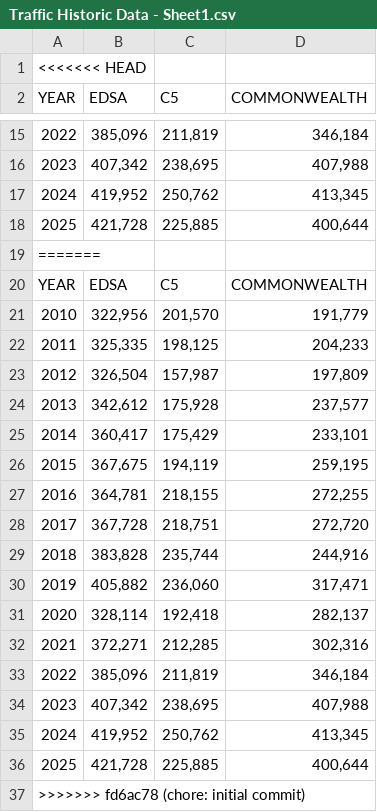
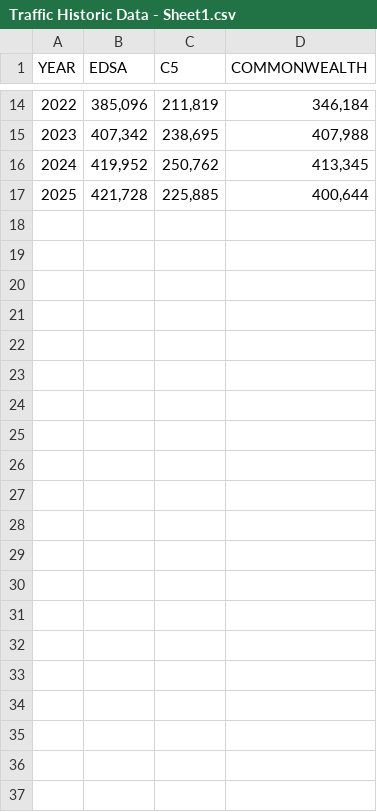
Before and after one commit to Juliana-Eunice/ForecastingTrafficVolumeTrends, a CSV file: Traffic Historic Data - Sheet1.csv, drawn as a sheet; only a part is shown, gaps mark what is left out; the diff names each change by its address in the sheet, - before the commit and + after, or states it on an @@ line.

Commit message:
fix: resolve merge conflicts and clean up data loading process

```diff
--- a/Traffic Historic Data - Sheet1.csv
+++ b/Traffic Historic Data - Sheet1.csv
-row 1: <<<<<<< HEAD
-row 19: =======
-row 20: YEAR | EDSA | C5 | COMMONWEALTH
-row 21: 2010 | 322,956 | 201,570 | 191,779
-row 22: 2011 | 325,335 | 198,125 | 204,233
-row 23: 2012 | 326,504 | 157,987 | 197,809
-row 24: 2013 | 342,612 | 175,928 | 237,577
-row 25: 2014 | 360,417 | 175,429 | 233,101
-row 26: 2015 | 367,675 | 194,119 | 259,195
-row 27: 2016 | 364,781 | 218,155 | 272,255
-row 28: 2017 | 367,728 | 218,751 | 272,720
-row 29: 2018 | 383,828 | 235,744 | 244,916
-row 30: 2019 | 405,882 | 236,060 | 317,471
-row 31: 2020 | 328,114 | 192,418 | 282,137
-row 32: 2021 | 372,271 | 212,285 | 302,316
-row 33: 2022 | 385,096 | 211,819 | 346,184
-row 34: 2023 | 407,342 | 238,695 | 407,988
-row 35: 2024 | 419,952 | 250,762 | 413,345
-row 36: 2025 | 421,728 | 225,885 | 400,644
-row 37: >>>>>>> fd6ac78 (chore: initial commit)
```
Also changed, not shown: 1 other file.
